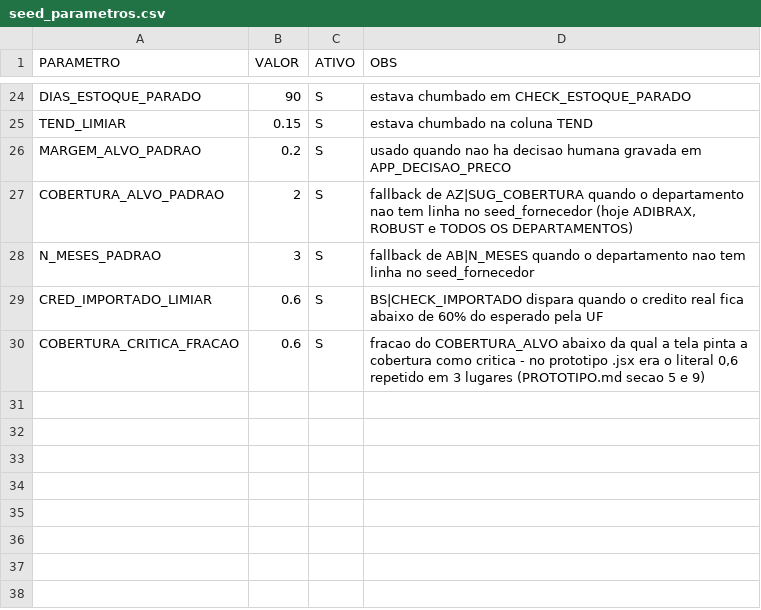
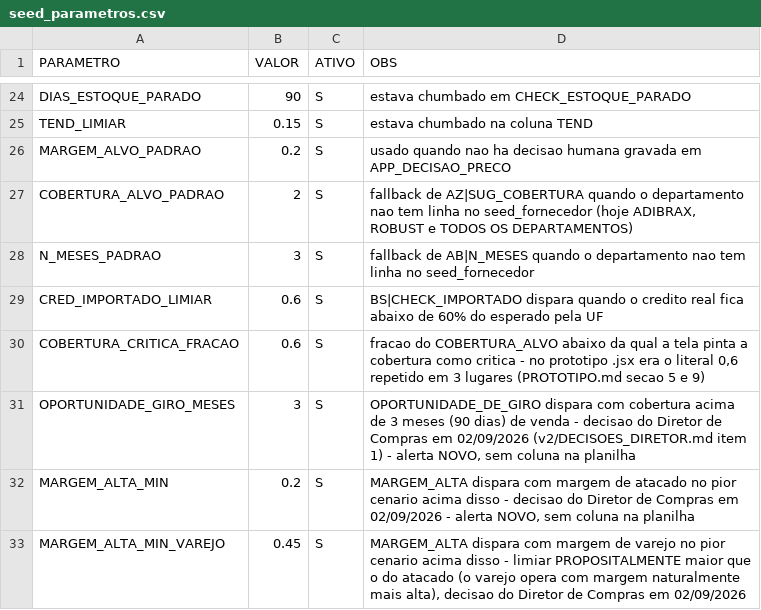
Before and after one commit to Cedeplub/app_compras, a CSV file: dbt/compras/seeds/seed_parametros.csv, drawn as a sheet; only a part is shown, gaps mark what is left out.

```diff
--- a/dbt/compras/seeds/seed_parametros.csv
+++ b/dbt/compras/seeds/seed_parametros.csv
@@ -30 +30,4 @@ CRED_IMPORTADO_LIMIAR;0.6;S;BS|CHECK_IMPORTADO dispara quando o credito real fic
 COBERTURA_CRITICA_FRACAO;0.6;S;fracao do COBERTURA_ALVO abaixo da qual a tela pinta a cobertura como critica - no prototipo .jsx era o literal 0,6 repetido em 3 lugares (PROTOTIPO.md secao 5 e 9)
+OPORTUNIDADE_GIRO_MESES;3;S;OPORTUNIDADE_DE_GIRO dispara com cobertura acima de 3 meses (90 dias) de venda - decisao do Diretor de Compras em 02/09/2026 (v2/DECISOES_DIRETOR.md item 1) - alerta NOVO, sem coluna na planilha
+MARGEM_ALTA_MIN;0.2;S;MARGEM_ALTA dispara com margem de atacado no pior cenario acima disso - decisao do Diretor de Compras em 02/09/2026 - alerta NOVO, sem coluna na planilha
+MARGEM_ALTA_MIN_VAREJO;0.45;S;MARGEM_ALTA dispara com margem de varejo no pior cenario acima disso - limiar PROPOSITALMENTE maior que o do atacado (o varejo opera com margem naturalmente mais alta), decisao do Diretor de Compras em 02/09/2026
```
Also changed, not shown: dbt/compras/seeds/seed_fornecedor.csv, 21 other files.
